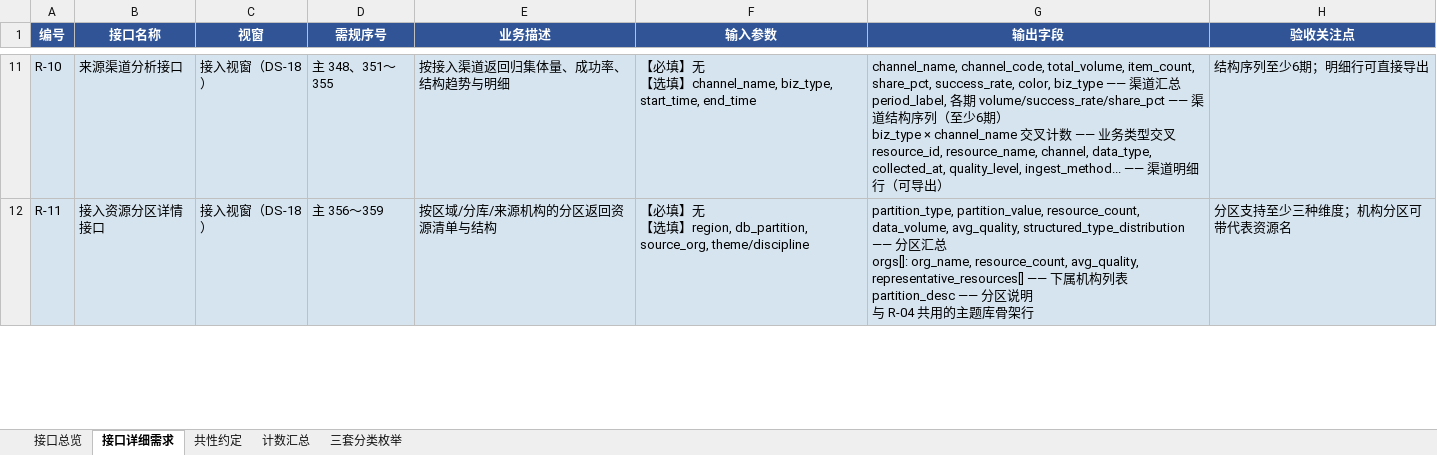
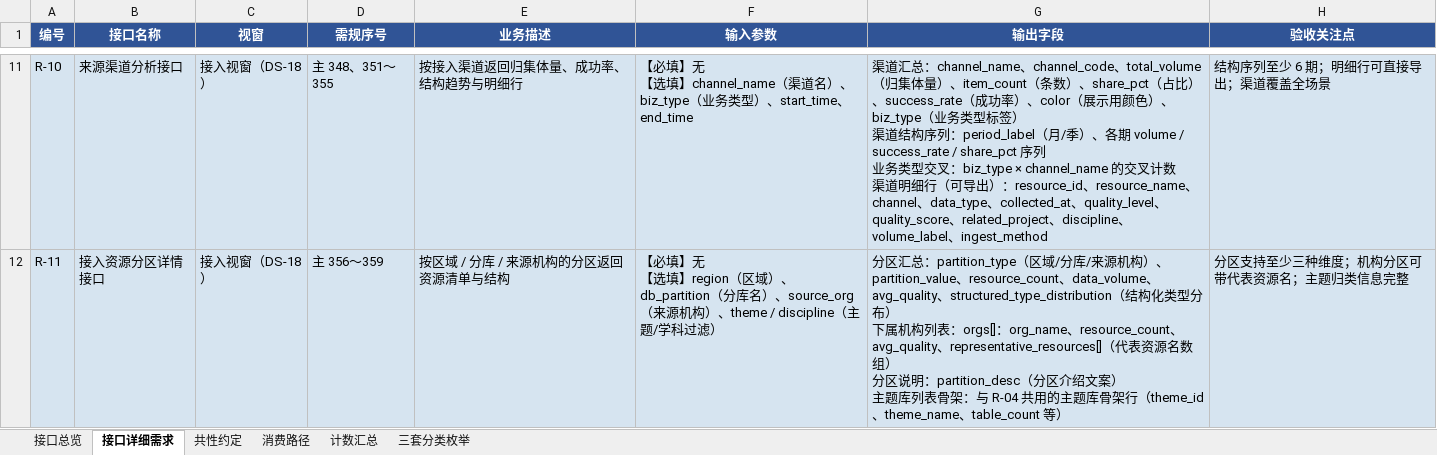
Before and after one commit to Marisolebxf/-, an Excel workbook: agent-delivery/工程过程/02-策划与监控/01-总集大项目整体计划/外部接口依赖/04b-科技数据资源-API接口需求清单.xlsx, sheet 接口详细需求, drawn as a sheet; only a part is shown, gaps mark what is left out; values as stored, in another font and other column widths than the file's, no borders; ↵ is a line break in a cell; the diff covers the shown part only; the diff names each change by its address in the sheet, - before the commit and + after, or states it on an @@ line.

```diff
--- a/agent-delivery/工程过程/02-策划与监控/01-总集大项目整体计划/外部接口依赖/04b-科技数据资源-API接口需求清单.xlsx (sheet 接口详细需求)
+++ b/agent-delivery/工程过程/02-策划与监控/01-总集大项目整体计划/外部接口依赖/04b-科技数据资源-API接口需求清单.xlsx (sheet 接口详细需求)
+sheet tab: 消费路径
-E11 (业务描述): 按接入渠道返回归集体量、成功率、结构趋势与明细
+E11 (业务描述): 按接入渠道返回归集体量、成功率、结构趋势与明细行
-F11 (输入参数): …填】channel_name, biz_type, start_time, end_time
+F11 (输入参数): …填】channel_name（渠道名）、biz_type（业务类型）、start_time、end_time
-G11 (输出字段): channel_name, channel_code, total_volume, item_count, share_pct, success_rate, color, biz_type —— 渠道汇总 ↵ period_label, 各期 volume/success_rate/share_pct —— 渠道结构序列（至少6期） ↵ biz_type × channel_name 交叉计数 —— 业务类型交叉 ↵ resource_id, resource_name, channel, data_type, collected_at, quality_level, ingest_method... —— 渠道明细行（可导出）
+G11 (输出字段): 渠道汇总：channel_name、channel_code、total_volume（归集体量）、item_count（条数）、share_pct（占比）、success_rate（成功率）、color（展示用颜色）、biz_type（业务类型标签） ↵ 渠道结构序列：period_label（月/季）、各期 volume / success_rate / share_pct 序列 ↵ 业务类型交叉：biz_type × channel_name 的交叉计数 ↵ 渠道明细行（可导出）：resource_id、resource_name、channel、data_type、collected_at、quality_level、quality_score、related_project、discipline、volume_label、ingest_method
-H11 (验收关注点): 结构序列至少6期；明细行可直接导出
+H11 (验收关注点): 结构序列至少 6 期；明细行可直接导出；渠道覆盖全场景
-E12 (业务描述): 按区域/分库/来源机构的分区返回资源清单与结构
+E12 (业务描述): 按区域 / 分库 / 来源机构的分区返回资源清单与结构
-F12 (输入参数): …填】region, db_partition, source_org, theme/discipline
+F12 (输入参数): …填】region（区域）、db_partition（分库名）、source_org（来源机构）、theme / discipline（主题/学科过滤）
-G12 (输出字段): partition_type, partition_value, resource_count, data_volume, avg_quality, structured_type_distribution —— 分区汇总 ↵ orgs[]: org_name, resource_count, avg_quality, representative_resources[] —— 下属机构列表 ↵ partition_desc —— 分区说明 ↵ 与 R-04 共用的主题库骨架行
+G12 (输出字段): 分区汇总：partition_type（区域/分库/来源机构）、partition_value、resource_count、data_volume、avg_quality、structured_type_distribution（结构化类型分布） ↵ 下属机构列表：orgs[]：org_name、resource_count、avg_quality、representative_resources[]（代表资源名数组） ↵ 分区说明：partition_desc（分区介绍文案） ↵ 主题库列表骨架：与 R-04 共用的主题库骨架行（theme_id、theme_name、table_count 等）
-H12 (验收关注点): 分区支持至少三种维度；机构分区可带代表资源名
+H12 (验收关注点): 分区支持至少三种维度；机构分区可带代表资源名；主题归类信息完整
```
Also changed, not shown: 79 edited cells elsewhere in this sheet, sheet 共性约定, sheet 接口总览, sheet 三套分类枚举, agent-delivery/工程过程/02-策划与监控/01-总集大项目整体计划/外部接口依赖/04-科技数据资源与服务全景-第三方API接口清单.xlsx, 8 other files.
